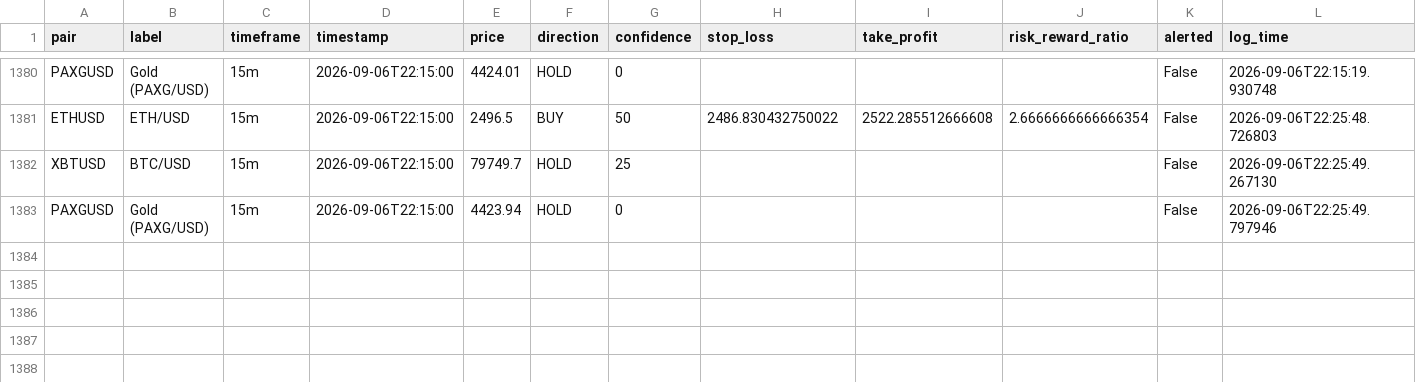
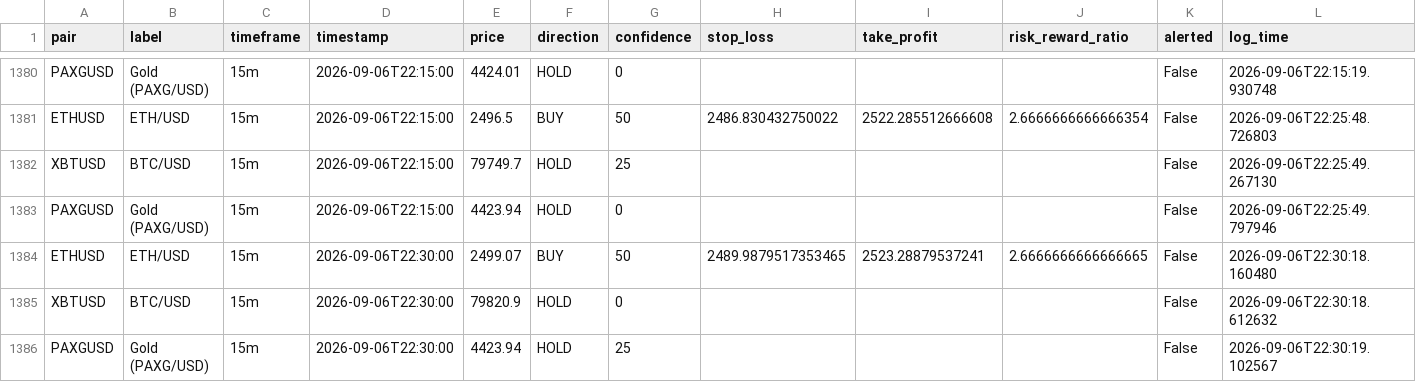
Before and after one commit to DaoLordLectrik/Sika-V2, a CSV file: data/signals_log.csv, drawn as a sheet; only a part is shown, gaps mark what is left out; rows hold the shown columns only; the diff names each change by its address in the sheet, - before the commit and + after, or states it on an @@ line.

```diff
--- a/data/signals_log.csv
+++ b/data/signals_log.csv
+row 1384: ETHUSD | ETH/USD | 15m | 2026-09-06T22:30:00 | 2499.07 | BUY | 50 | 2489.9879517353465 | 2523.28879537241 | 2.6666666666666665 | False | 2026-09-06T22:30:18.160480
+row 1385: XBTUSD | BTC/USD | 15m | 2026-09-06T22:30:00 | 79820.9 | HOLD | 0 |  |  |  | False | 2026-09-06T22:30:18.612632
+row 1386: PAXGUSD | Gold (PAXG/USD) | 15m | 2026-09-06T22:30:00 | 4423.94 | HOLD | 25 |  |  |  | False | 2026-09-06T22:30:19.102567
```
Also changed, not shown: 1 other file.
